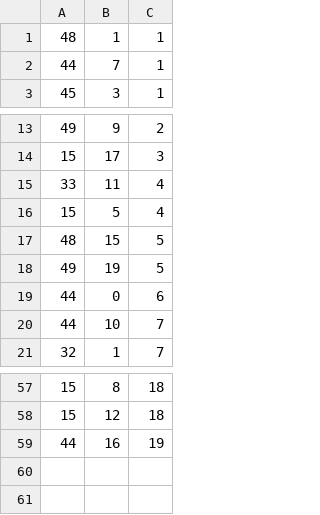
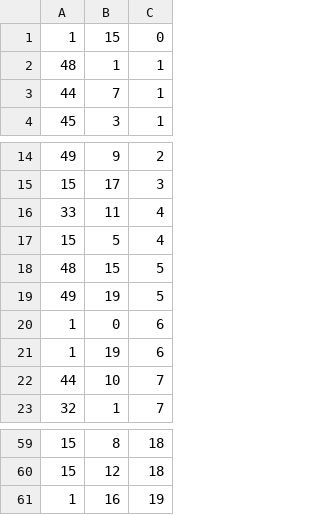
Before and after one commit to Penna221/2DGame, a CSV file: res/maps/structures/dungeon_big_entities.csv, drawn as a sheet; only a part is shown, gaps mark what is left out.

```diff
--- a/res/maps/structures/dungeon_big_entities.csv
+++ b/res/maps/structures/dungeon_big_entities.csv
@@ -1 +1,2 @@
+1,15,0
 48,1,1
@@ -18,3 +19,4 @@
 49,19,5
-44,0,6
+1,0,6
+1,19,6
 44,10,7
@@ -58,2 +60,2 @@
 15,12,18
-44,16,19
+1,16,19
```
Also changed, not shown: 32 other files.
